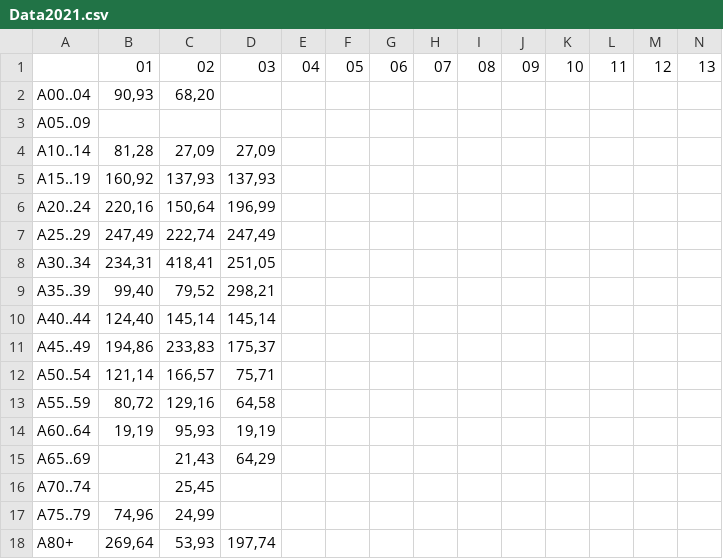
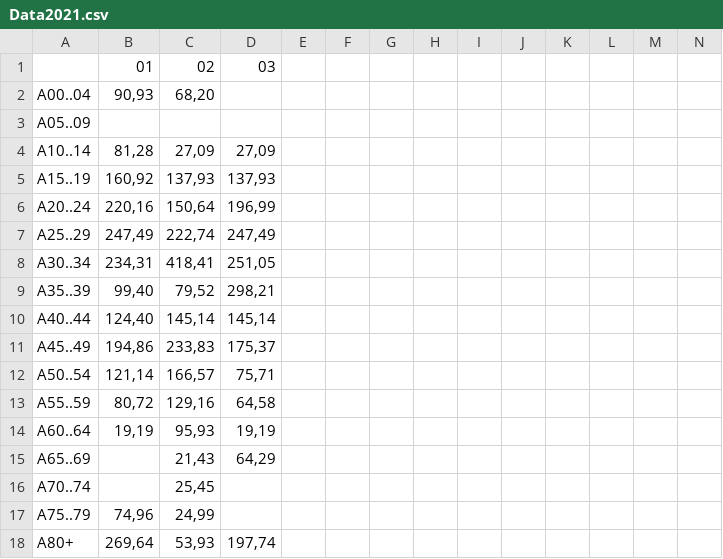
Before and after one commit to Bennyville/covid-incidence-flensburg, a CSV file: data/Data2021.csv, drawn as a sheet; only a part is shown; removed rows and columns are numbered as before the commit, all else as after; rows hold the shown columns only; the diff names each change by its address in the sheet, - before the commit and + after, or states it on an @@ line.

Commit message:
update data

```diff
--- a/data/Data2021.csv
+++ b/data/Data2021.csv
-row 1:  | 01 | 02 | 03 | 04 | 05 | 06 | 07 | 08 | 09 | 10 | 11 | 12 | 13
+row 1:  | 01 | 02 | 03
```
